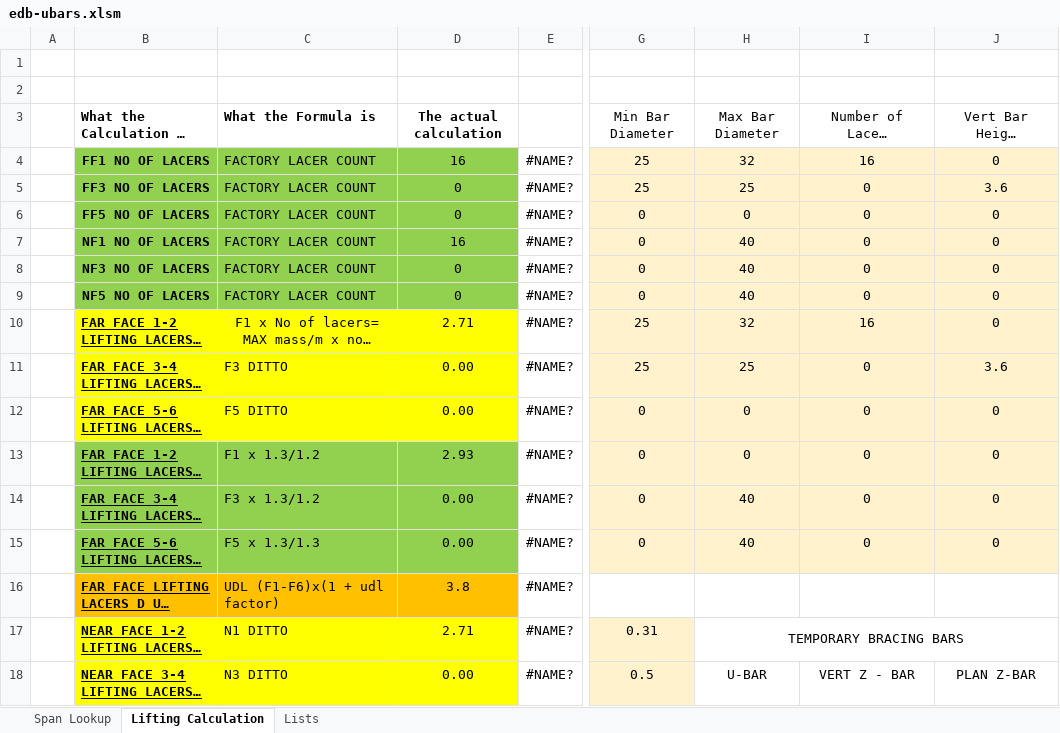
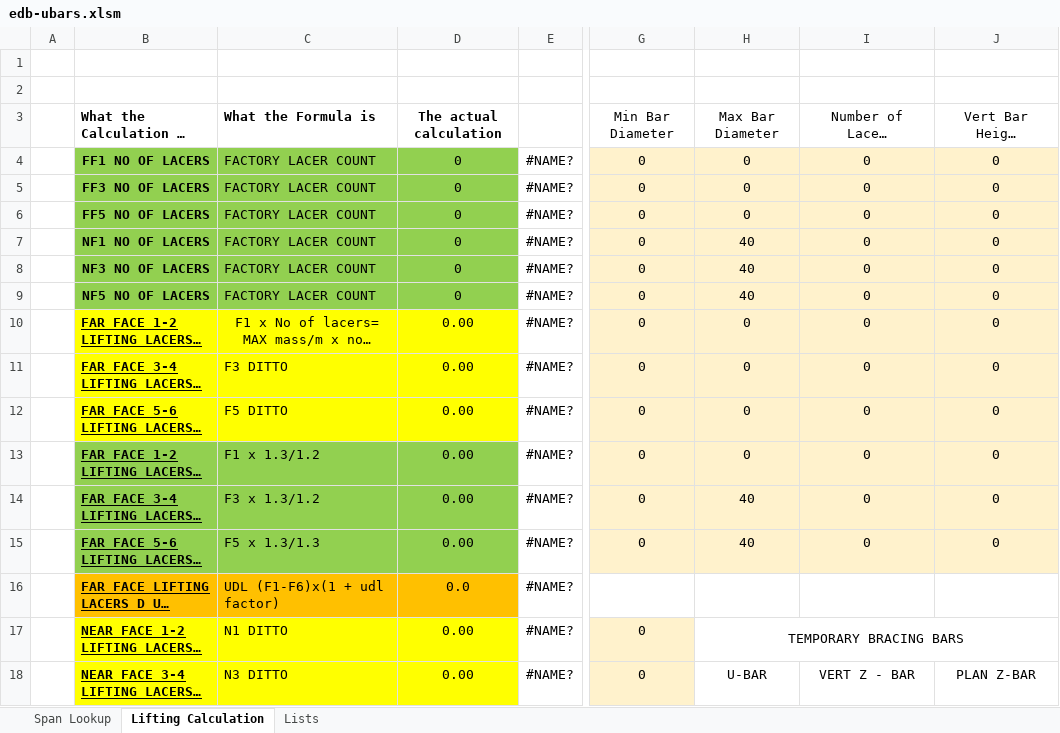
Before and after one commit to Asinha145/avonmouth-cage-lab, an Excel workbook: templates/edb-ubars.xlsm, sheet Lifting Calculation, drawn as a sheet; only a part is shown, gaps mark what is left out; long unchanged cells end in …; values as stored, in another font and other column widths than the file's, no borders; the diff covers the shown part only; the diff names each change by its address in the sheet, - before the commit and + after, or states it on an @@ line.

Commit message:
Fix EDB Excel: correct cells, auto wall thickness, UDL rounding
- Replace templates with correct blank EDB files from Downloads
- Wall thickness: auto-computed from cage width + 100mm concrete cover,
  rounded UP to nearest standard [0.3/0.5/0.8/1.1/1.5/2.6 m], shown as hint
- UDL: Math.ceil to 2 decimal places (round up)
- Correct cell mapping from blank template inspection:
  U-bars: layers C20:F31, UDL=C33, wall=C35, gValue=G35, C39 untouched (formula)
  Struts: layers C20:F35, UDL=C37, wall=C39, gValue=G39
  Struts adds F7A (rows 26/27) and N7A (rows 34/35) vs U-bars
- Remove CSV export button; all exports are Excel
- autoFillEDBInputs() called after cage parse; wall hint shows calculation

```diff
--- a/templates/edb-ubars.xlsm (sheet Lifting Calculation)
+++ b/templates/edb-ubars.xlsm (sheet Lifting Calculation)
-D4: 16
+D4: 0
-G4:G5: 25
+G4:G5: 0
-H4: 32
+H4: 0
-I4: 16
+I4: 0
-H5: 25
+H5: 0
-J5: 3.6
+J5: 0
-D7: 16
+D7: 0
-D10: 2.71
+D10: 0.00
-G10:G11: 25
+G10:G11: 0
-H10: 32
+H10: 0
-I10: 16
+I10: 0
-H11: 25
+H11: 0
-J11: 3.6
+J11: 0
-D13: 2.93
+D13: 0.00
-D16: 3.8
+D16: 0.0
-D17: 2.71
+D17: 0.00
-G17: 0.31
+G17: 0
-G18: 0.5
+G18: 0
```
Also changed, not shown: 1 added row, 1 removed row and 58 edited cells elsewhere in this sheet, sheet Span Lookup, templates/edb-struts.xlsm, 2 other files.
